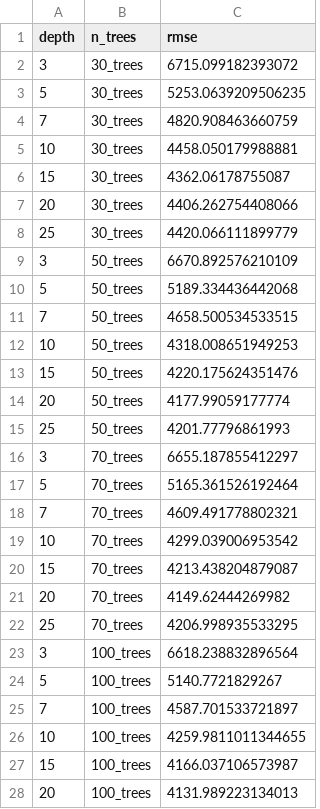
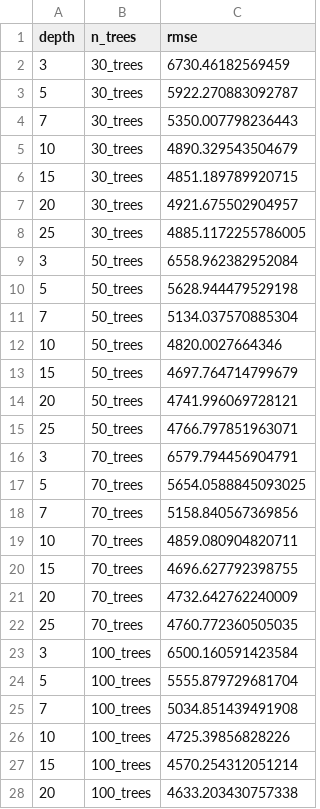
Before and after one commit to Fred-Naga/Applying-Machine-Learning, a CSV file: table/rmse.csv, drawn as a sheet; only a part is shown; the diff covers the shown part only.

```diff
--- a/table/rmse.csv
+++ b/table/rmse.csv
@@ -1,28 +1,28 @@
 depth,n_trees,rmse
-3,30_trees,6715.099182393072
-5,30_trees,5253.0639209506235
-7,30_trees,4820.908463660759
-10,30_trees,4458.050179988881
-15,30_trees,4362.06178755087
-20,30_trees,4406.262754408066
-25,30_trees,4420.066111899779
-3,50_trees,6670.892576210109
-5,50_trees,5189.334436442068
-7,50_trees,4658.500534533515
-10,50_trees,4318.008651949253
-15,50_trees,4220.175624351476
-20,50_trees,4177.99059177774
-25,50_trees,4201.77796861993
-3,70_trees,6655.187855412297
-5,70_trees,5165.361526192464
-7,70_trees,4609.491778802321
-10,70_trees,4299.039006953542
-15,70_trees,4213.438204879087
-20,70_trees,4149.62444269982
-25,70_trees,4206.998935533295
-3,100_trees,6618.238832896564
-5,100_trees,5140.7721829267
-7,100_trees,4587.701533721897
-10,100_trees,4259.9811011344655
-15,100_trees,4166.037106573987
-20,100_trees,4131.989223134013
+3,30_trees,6730.46182569459
+5,30_trees,5922.270883092787
+7,30_trees,5350.007798236443
+10,30_trees,4890.329543504679
+15,30_trees,4851.189789920715
+20,30_trees,4921.675502904957
+25,30_trees,4885.1172255786005
+3,50_trees,6558.962382952084
+5,50_trees,5628.944479529198
+7,50_trees,5134.037570885304
+10,50_trees,4820.0027664346
+15,50_trees,4697.764714799679
+20,50_trees,4741.996069728121
+25,50_trees,4766.797851963071
+3,70_trees,6579.794456904791
+5,70_trees,5654.0588845093025
+7,70_trees,5158.840567369856
+10,70_trees,4859.080904820711
+15,70_trees,4696.627792398755
+20,70_trees,4732.642762240009
+25,70_trees,4760.772360505035
+3,100_trees,6500.160591423584
+5,100_trees,5555.879729681704
+7,100_trees,5034.851439491908
+10,100_trees,4725.39856828226
+15,100_trees,4570.254312051214
+20,100_trees,4633.203430757338
```
Also changed, not shown: 1 edited cell elsewhere in this file, table/diff_actu_predi.csv, 18 other files.
